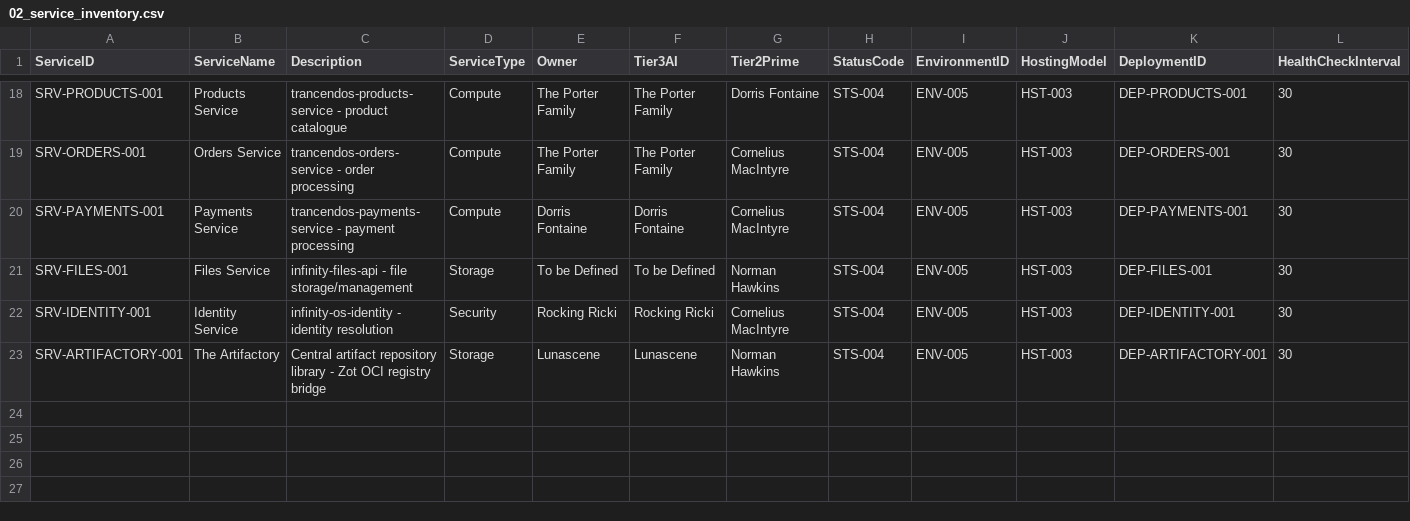
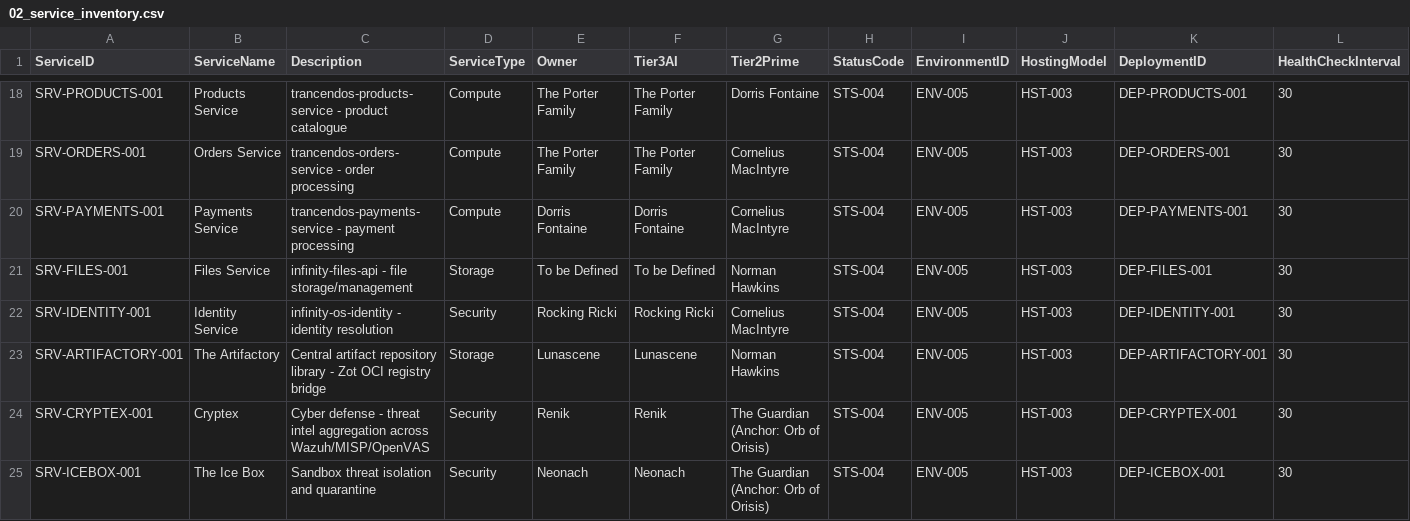
Before and after one commit to Trancendos/Tranc3, a CSV file: docs/architecture/ea-workbook/02_service_inventory.csv, drawn as a sheet; only a part is shown, gaps mark what is left out; rows hold the shown columns only; the diff covers the shown part only; the diff names each change by its address in the sheet, - before the commit and + after, or states it on an @@ line.

```diff
--- a/docs/architecture/ea-workbook/02_service_inventory.csv
+++ b/docs/architecture/ea-workbook/02_service_inventory.csv
+row 24: SRV-CRYPTEX-001 | Cryptex | Cyber defense - threat intel aggregation across Wazuh/MISP/OpenVAS | Security | Renik | Renik | The Guardian (Anchor: Orb of Orisis) | STS-004 | ENV-005 | HST-003 | DEP-CRYPTEX-001 | 30
+row 25: SRV-ICEBOX-001 | The Ice Box | Sandbox threat isolation and quarantine | Security | Neonach | Neonach | The Guardian (Anchor: Orb of Orisis) | STS-004 | ENV-005 | HST-003 | DEP-ICEBOX-001 | 30
```
Also changed, not shown: 1 added row and 1 edited cell elsewhere in this file, docs/architecture/ea-workbook/03_application_catalogue.csv, docs/architecture/ea-workbook/06_service_deployments.csv.
